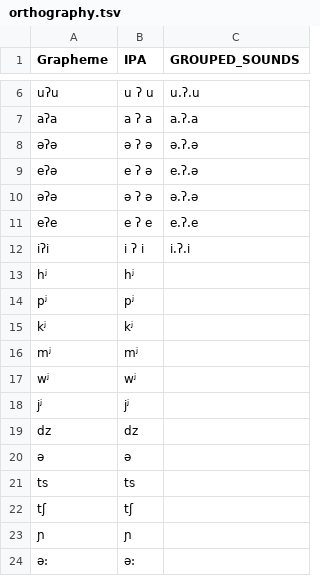
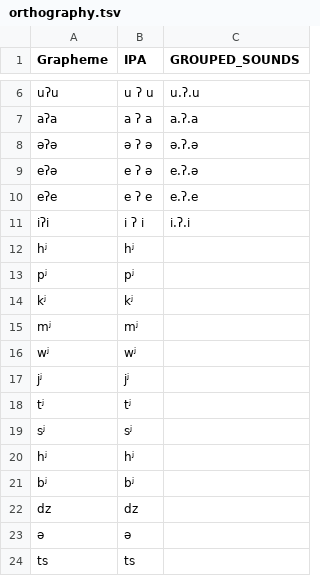
Before and after one commit to lexibank/mixezoqueanvoices, a TSV file: etc/orthography.tsv, drawn as a sheet; only a part is shown, gaps mark what is left out; the shorter side is filled out with more unchanged rows; removed rows and columns are numbered as before the commit, all else as after; the diff names each change by its address in the sheet, - before the commit and + after, or states it on an @@ line.

```diff
--- a/etc/orthography.tsv
+++ b/etc/orthography.tsv
-row 10: əʔə | ə ʔ ə | ə.ʔ.ə
+row 18: tʲ | tʲ
+row 19: sʲ | sʲ
+row 20: hʲ | hʲ
+row 21: bʲ | bʲ
```
Also changed, not shown: cldf/forms.csv, 5 other files.
